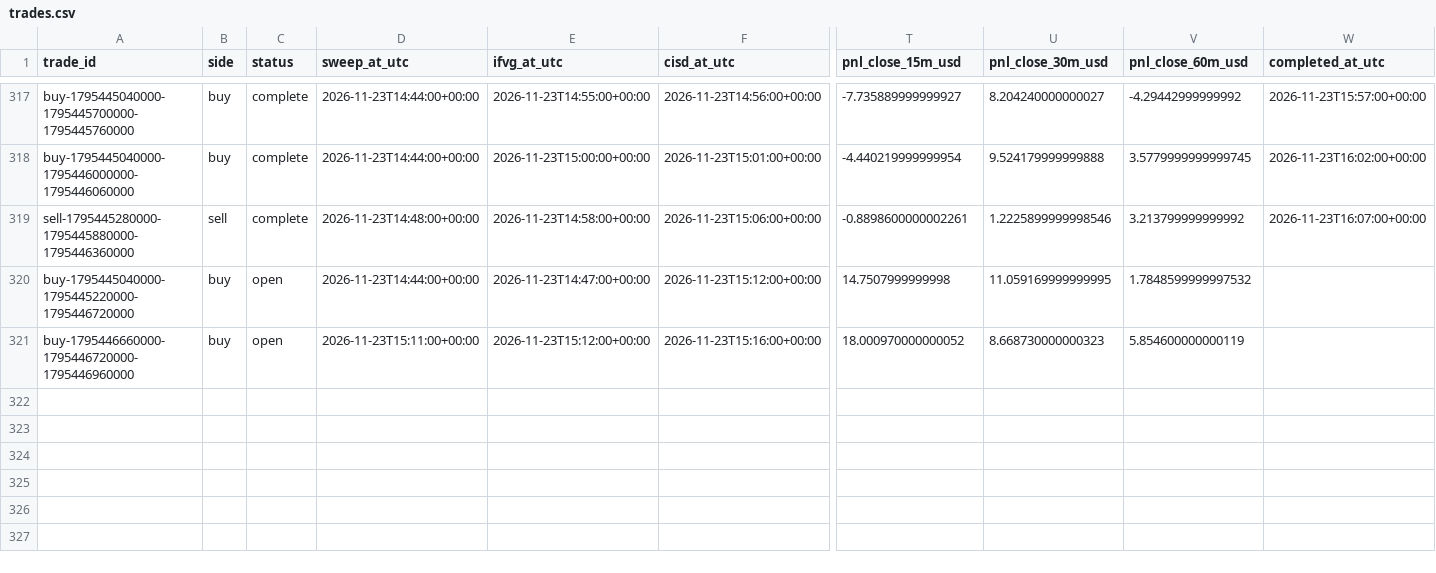
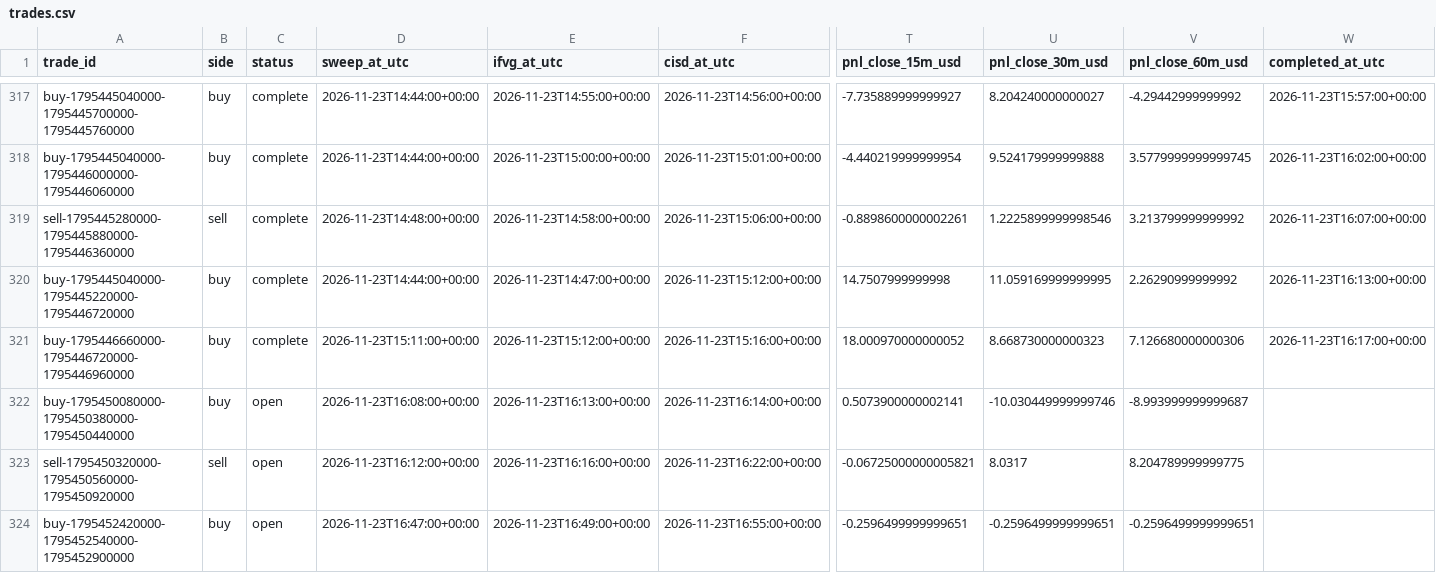
Before and after one commit to salehrbo1-cell/Alert-bot, a CSV file: research/sonic_paper/trades.csv, drawn as a sheet; only a part is shown, gaps mark what is left out; rows hold the shown columns only; the diff names each change by its address in the sheet, - before the commit and + after, or states it on an @@ line.

Commit message:
Update Samo paper-monitor observations

```diff
--- a/research/sonic_paper/trades.csv
+++ b/research/sonic_paper/trades.csv
-C320:C321 (status): open
+C320:C321 (status): complete
-V320 (pnl_close_60m_usd): 1.7848599999997532
+V320 (pnl_close_60m_usd): 2.26290999999992
-W320 (completed_at_utc): (empty)
+W320 (completed_at_utc): 2026-11-23T16:13:00+00:00
-V321 (pnl_close_60m_usd): 5.854600000000119
+V321 (pnl_close_60m_usd): 7.126680000000306
-W321 (completed_at_utc): (empty)
+W321 (completed_at_utc): 2026-11-23T16:17:00+00:00
+row 322: buy-1795450080000-1795450380000-1795450440000 | buy | open | 2026-11-23T16:08:00+00:00 | 2026-11-23T16:13:00+00:00 | 2026-11-23T16:14:00+00:00 | 0.5073900000002141 | -10.030449999999746 | -8.993999999999687
+row 323: sell-1795450320000-1795450560000-1795450920000 | sell | open | 2026-11-23T16:12:00+00:00 | 2026-11-23T16:16:00+00:00 | 2026-11-23T16:22:00+00:00 | -0.06725000000005821 | 8.0317 | 8.204789999999775
+row 324: buy-1795452420000-1795452540000-1795452900000 | buy | open | 2026-11-23T16:47:00+00:00 | 2026-11-23T16:49:00+00:00 | 2026-11-23T16:55:00+00:00 | -0.2596499999999651 | -0.2596499999999651 | -0.2596499999999651
```
Also changed, not shown: research/sonic_paper/exit_rule_m5_structure.csv, research/sonic_paper/exit_rule_step_resistance.csv, 4 other files.
